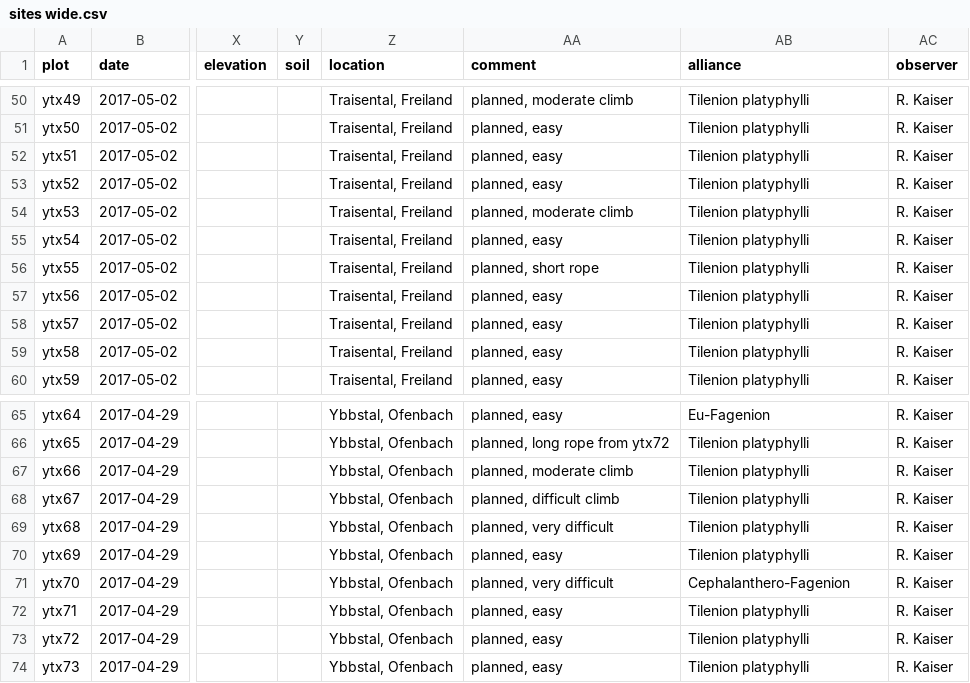
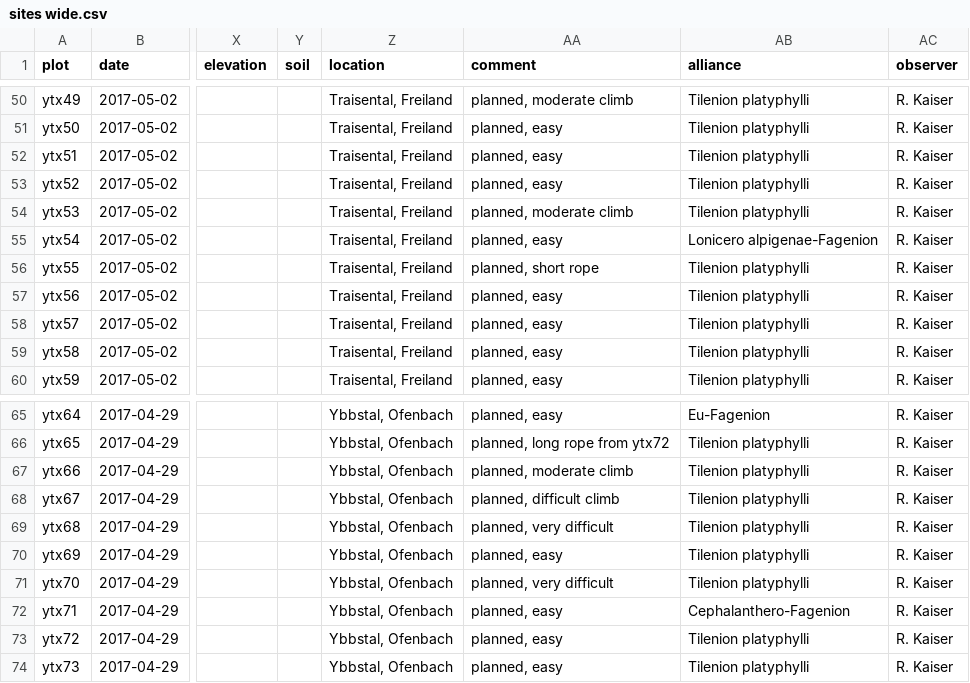
Before and after one commit to kardinal-eros/vegsoup-data, a CSV file: ybbs and türnitz prealps dta/sites wide.csv, drawn as a sheet; only a part is shown, gaps mark what is left out; the diff names each change by its address in the sheet, - before the commit and + after, or states it on an @@ line.

Commit message:
corrected some alliance assignments

```diff
--- a/ybbs and türnitz prealps dta/sites wide.csv
+++ b/ybbs and türnitz prealps dta/sites wide.csv
-AB55 (alliance): Tilenion platyphylli
+AB55 (alliance): Lonicero alpigenae-Fagenion
-AB71 (alliance): Cephalanthero-Fagenion
+AB71 (alliance): Tilenion platyphylli
-AB72 (alliance): Tilenion platyphylli
+AB72 (alliance): Cephalanthero-Fagenion
```
